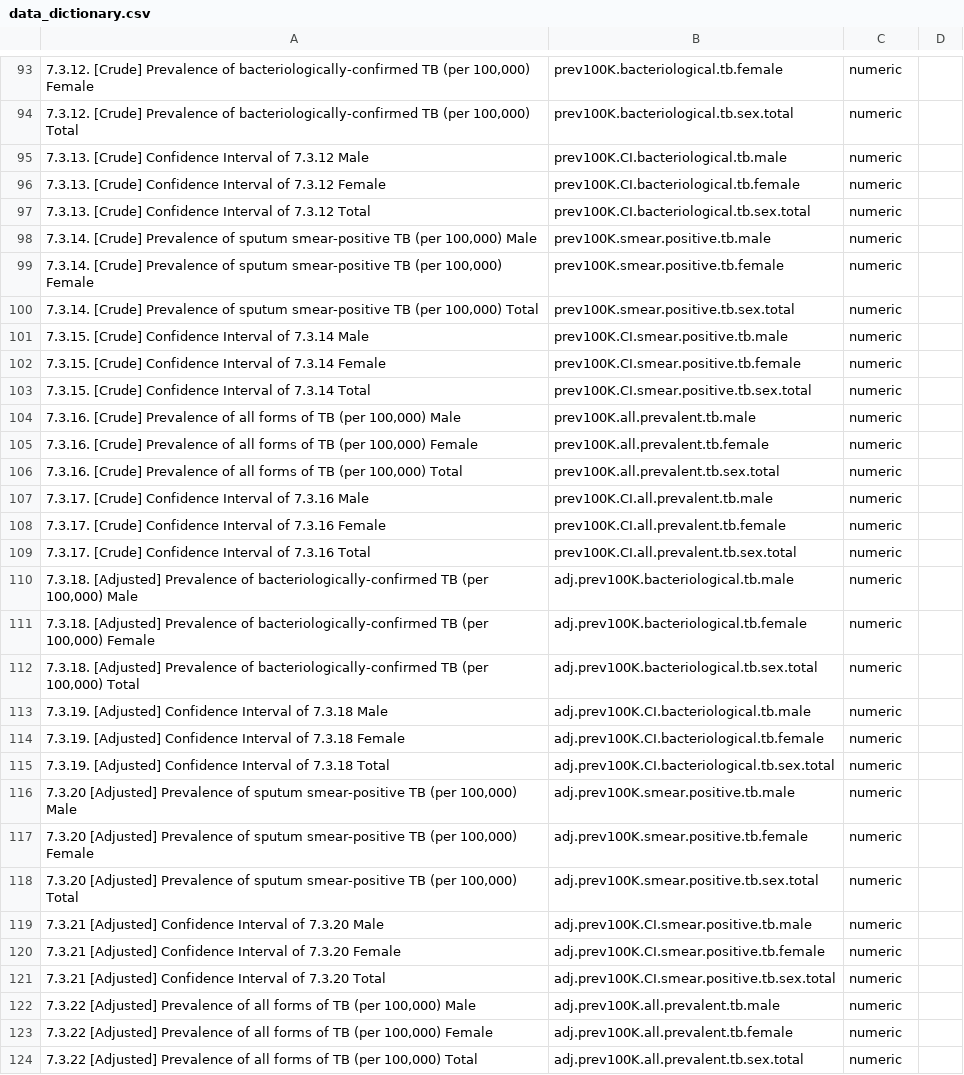
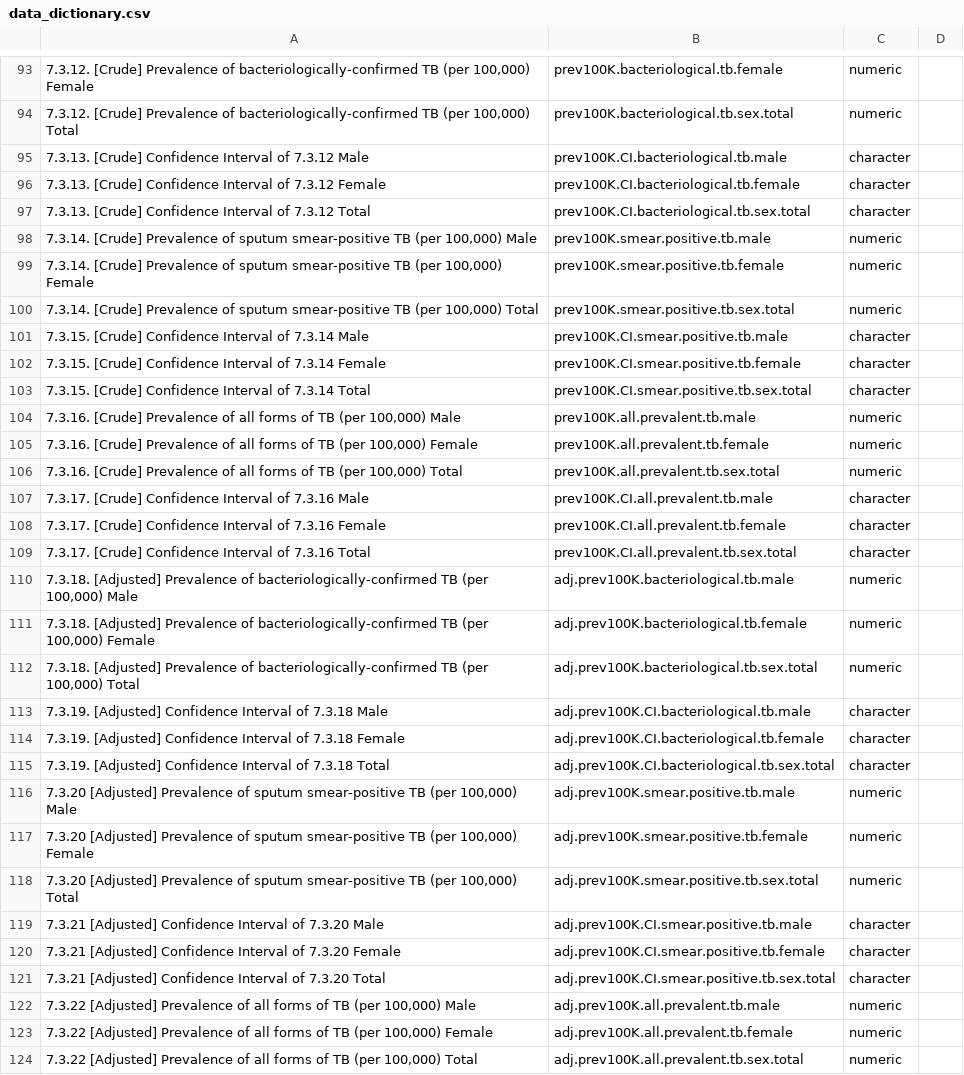
Before and after one commit to nswartwo/tb-lmic-prevalence-review, a CSV file: data/data_dictionary.csv, drawn as a sheet; only a part is shown, gaps mark what is left out; the diff covers the shown part only; the diff names each change by its address in the sheet, - before the commit and + after, or states it on an @@ line.

Commit message:
revert confidence interval variables to `character` until we clean these

```diff
--- a/data/data_dictionary.csv
+++ b/data/data_dictionary.csv
-C95:C97: numeric
+C95:C97: character
-C101:C103: numeric
+C101:C103: character
-C107:C109: numeric
+C107:C109: character
-C113:C115: numeric
+C113:C115: character
-C119:C121: numeric
+C119:C121: character
```
Also changed, not shown: 116 edited cells elsewhere in this file, 2 other files.
